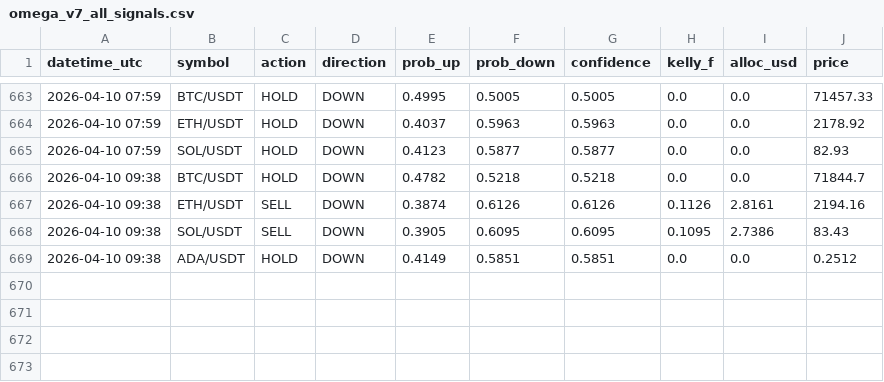
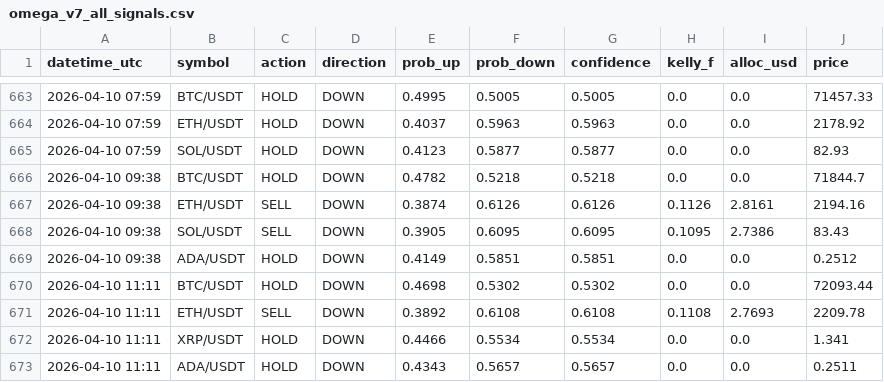
Before and after one commit to Jeanwrld/omega-bot, a CSV file: omega_v7_all_signals.csv, drawn as a sheet; only a part is shown, gaps mark what is left out; the diff names each change by its address in the sheet, - before the commit and + after, or states it on an @@ line.

Commit message:
📡 v7 Signals 2026-04-10 11:11 UTC

```diff
--- a/omega_v7_all_signals.csv
+++ b/omega_v7_all_signals.csv
+row 670: 2026-04-10 11:11 | BTC/USDT | HOLD | DOWN | 0.4698 | 0.5302 | 0.5302 | 0.0 | 0.0 | 72093.44
+row 671: 2026-04-10 11:11 | ETH/USDT | SELL | DOWN | 0.3892 | 0.6108 | 0.6108 | 0.1108 | 2.7693 | 2209.78
+row 672: 2026-04-10 11:11 | XRP/USDT | HOLD | DOWN | 0.4466 | 0.5534 | 0.5534 | 0.0 | 0.0 | 1.341
+row 673: 2026-04-10 11:11 | ADA/USDT | HOLD | DOWN | 0.4343 | 0.5657 | 0.5657 | 0.0 | 0.0 | 0.2511
```
